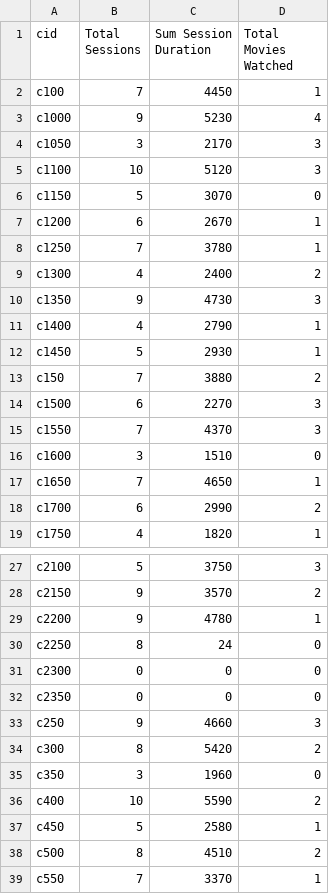
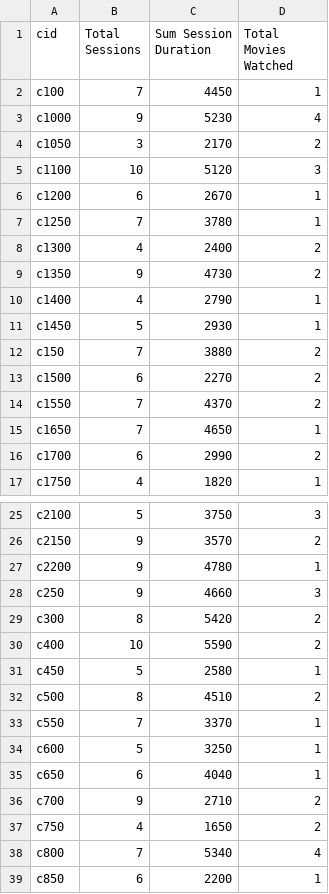
Before and after one commit to vedudx/291-res, a CSV file: 6.csv, drawn as a sheet; only a part is shown, gaps mark what is left out; the shorter side is filled out with more unchanged rows.

Commit message:
fix: only count 1 watch per movie per customer

```diff
--- a/6.csv
+++ b/6.csv
@@ -3,5 +3,4 @@ c100,7,4450,1
 c1000,9,5230,4
-c1050,3,2170,3
+c1050,3,2170,2
 c1100,10,5120,3
-c1150,5,3070,0
 c1200,6,2670,1
@@ -9,3 +8,3 @@ c1250,7,3780,1
 c1300,4,2400,2
-c1350,9,4730,3
+c1350,9,4730,2
 c1400,4,2790,1
@@ -13,5 +12,4 @@ c1450,5,2930,1
 c150,7,3880,2
-c1500,6,2270,3
-c1550,7,4370,3
-c1600,3,1510,0
+c1500,6,2270,2
+c1550,7,4370,2
 c1650,7,4650,1
@@ -29,8 +27,4 @@ c2150,9,3570,2
 c2200,9,4780,1
-c2250,8,24,0
-c2300,0,0,0
-c2350,0,0,0
 c250,9,4660,3
 c300,8,5420,2
-c350,3,1960,0
 c400,10,5590,2
```
